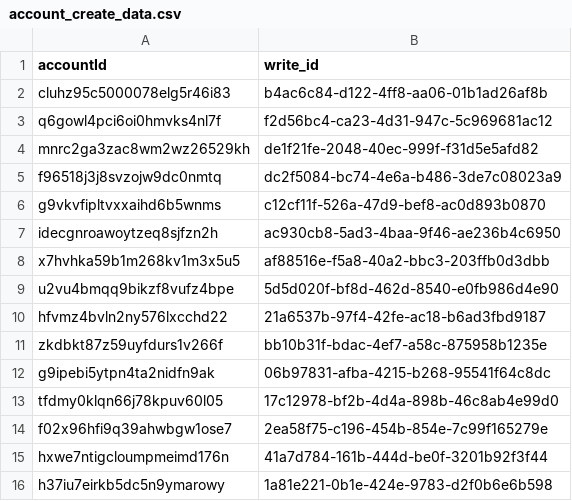
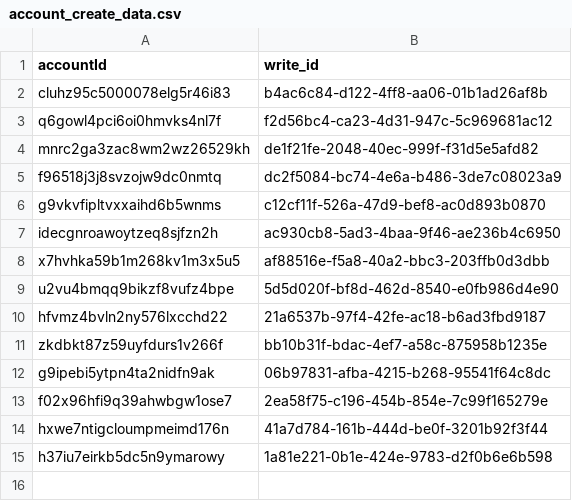
Before and after one commit to ToramCalculator-Team/ToramCalculator, a CSV file: db/backups/account_create_data.csv, drawn as a sheet; the diff names each change by its address in the sheet, - before the commit and + after, or states it on an @@ line.

```diff
--- a/db/backups/account_create_data.csv
+++ b/db/backups/account_create_data.csv
-row 13: tfdmy0klqn66j78kpuv60l05 | 17c12978-bf2b-4d4a-898b-46c8ab4e99d0
```
Also changed, not shown: db/backups/account_update_data.csv, db/backups/skill_variant.csv, 4 other files.
